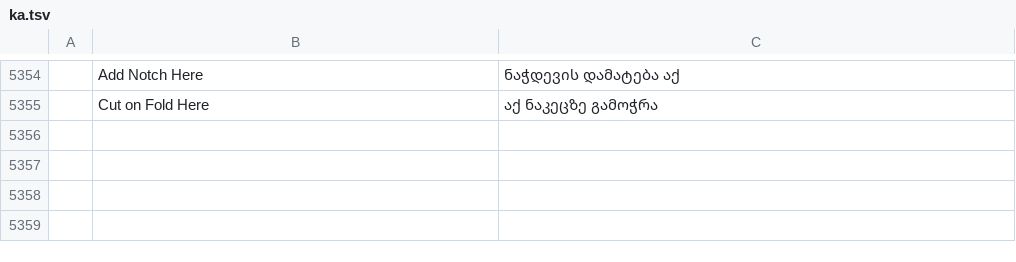
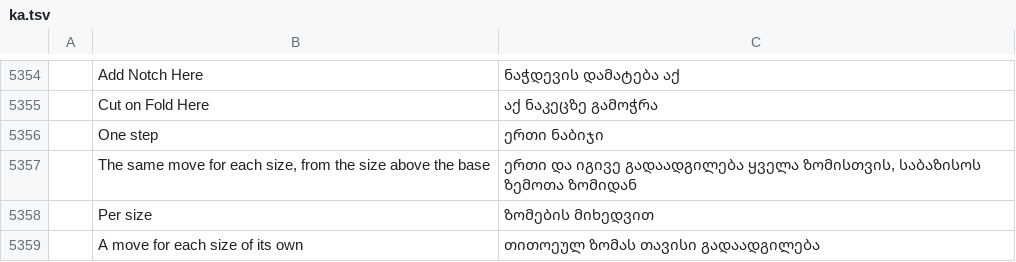
Before and after one commit to SiteSentrix/patternfoundry, a TSV file: crates/ui-egui/src/i18n/ka.tsv, drawn as a sheet; only a part is shown, gaps mark what is left out; the diff names each change by its address in the sheet, - before the commit and + after, or states it on an @@ line.

```diff
--- a/crates/ui-egui/src/i18n/ka.tsv
+++ b/crates/ui-egui/src/i18n/ka.tsv
+row 5356:  | One step | ერთი ნაბიჯი
+row 5357:  | The same move for each size, from the size above the base | ერთი და იგივე გადაადგილება ყველა ზომისთვის, საბაზისოს ზემოთა ზომიდან
+row 5358:  | Per size | ზომების მიხედვით
+row 5359:  | A move for each size of its own | თითოეულ ზომას თავისი გადაადგილება
```
Also changed, not shown: crates/ui-egui/src/i18n/bg.tsv, crates/ui-egui/src/i18n/de.tsv, 23 other files.
